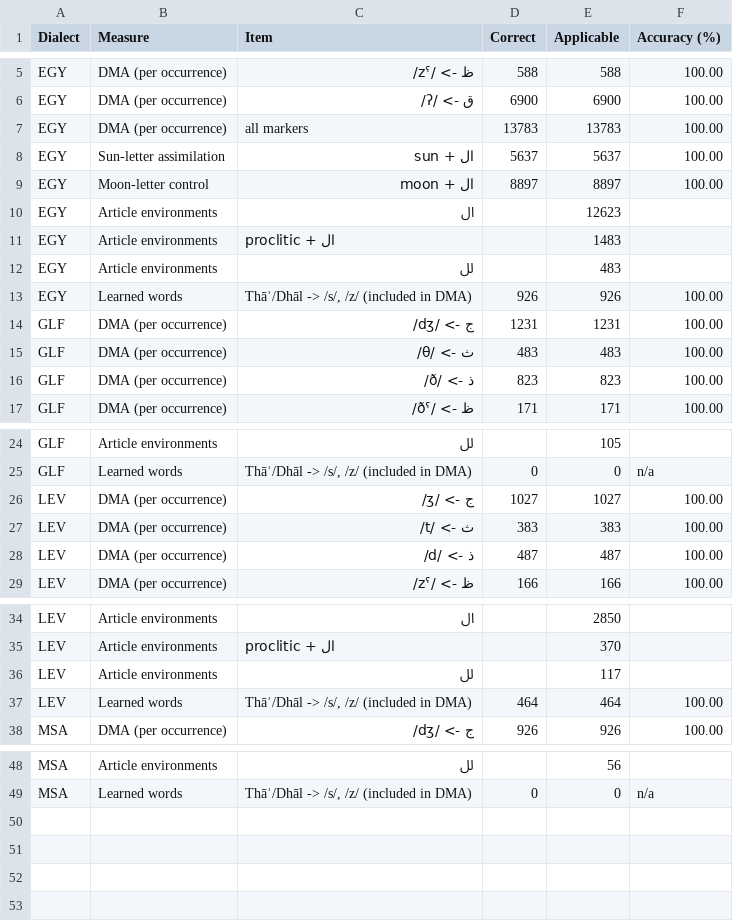
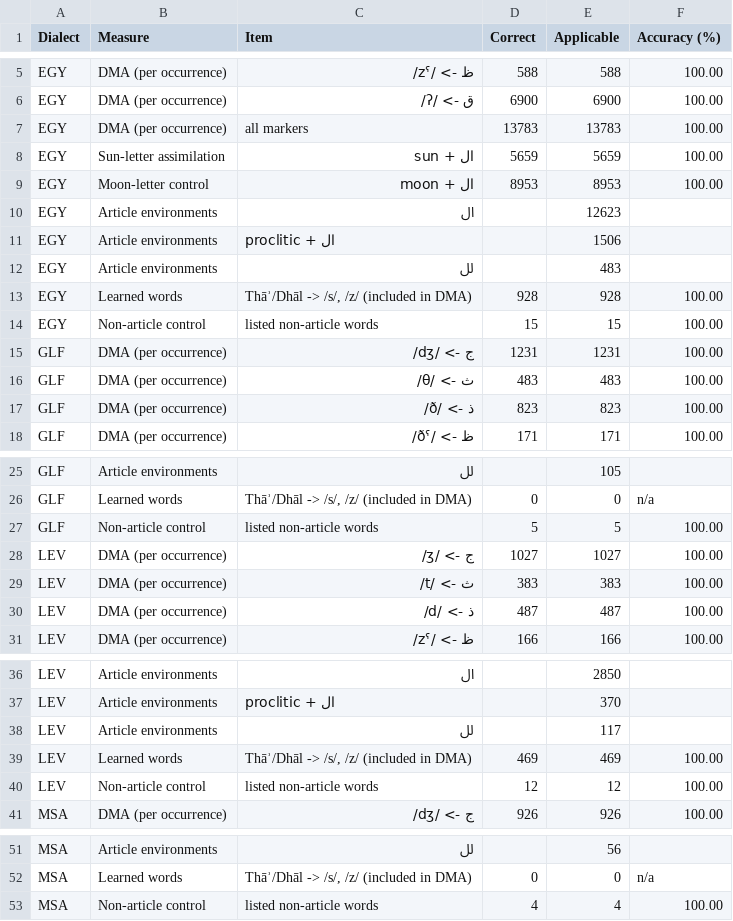
Before and after one commit to RobsGeorge/Ara-150-Pipeline, a CSV file: g2p/results/table2_regenerated.csv, drawn as a sheet; only a part is shown, gaps mark what is left out.

```diff
--- a/g2p/results/table2_regenerated.csv
+++ b/g2p/results/table2_regenerated.csv
@@ -7,8 +7,9 @@ EGY,DMA (per occurrence),ق -> /ʔ/,6900,6900,100.00
 EGY,DMA (per occurrence),all markers,13783,13783,100.00
-EGY,Sun-letter assimilation,ال + sun,5637,5637,100.00
-EGY,Moon-letter control,ال + moon,8897,8897,100.00
+EGY,Sun-letter assimilation,ال + sun,5659,5659,100.00
+EGY,Moon-letter control,ال + moon,8953,8953,100.00
 EGY,Article environments,ال,,12623,
-EGY,Article environments,proclitic + ال,,1483,
+EGY,Article environments,proclitic + ال,,1506,
 EGY,Article environments,لل,,483,
-EGY,Learned words,"Thāʾ/Dhāl -> /s/, /z/ (included in DMA)",926,926,100.00
+EGY,Learned words,"Thāʾ/Dhāl -> /s/, /z/ (included in DMA)",928,928,100.00
+EGY,Non-article control,listed non-article words,15,15,100.00
 GLF,DMA (per occurrence),ج -> /dʒ/,1231,1231,100.00
@@ -25,2 +26,3 @@ GLF,Article environments,لل,,105,
 GLF,Learned words,"Thāʾ/Dhāl -> /s/, /z/ (included in DMA)",0,0,n/a
+GLF,Non-article control,listed non-article words,5,5,100.00
 LEV,DMA (per occurrence),ج -> /ʒ/,1027,1027,100.00
@@ -36,3 +38,4 @@ LEV,Article environments,proclitic + ال,,370,
 LEV,Article environments,لل,,117,
-LEV,Learned words,"Thāʾ/Dhāl -> /s/, /z/ (included in DMA)",464,464,100.00
+LEV,Learned words,"Thāʾ/Dhāl -> /s/, /z/ (included in DMA)",469,469,100.00
+LEV,Non-article control,listed non-article words,12,12,100.00
 MSA,DMA (per occurrence),ج -> /dʒ/,926,926,100.00
@@ -49 +52,2 @@ MSA,Article environments,لل,,56,
 MSA,Learned words,"Thāʾ/Dhāl -> /s/, /z/ (included in DMA)",0,0,n/a
+MSA,Non-article control,listed non-article words,4,4,100.00
```
Also changed, not shown: g2p/human_eval/sentences.csv, 14 other files.
